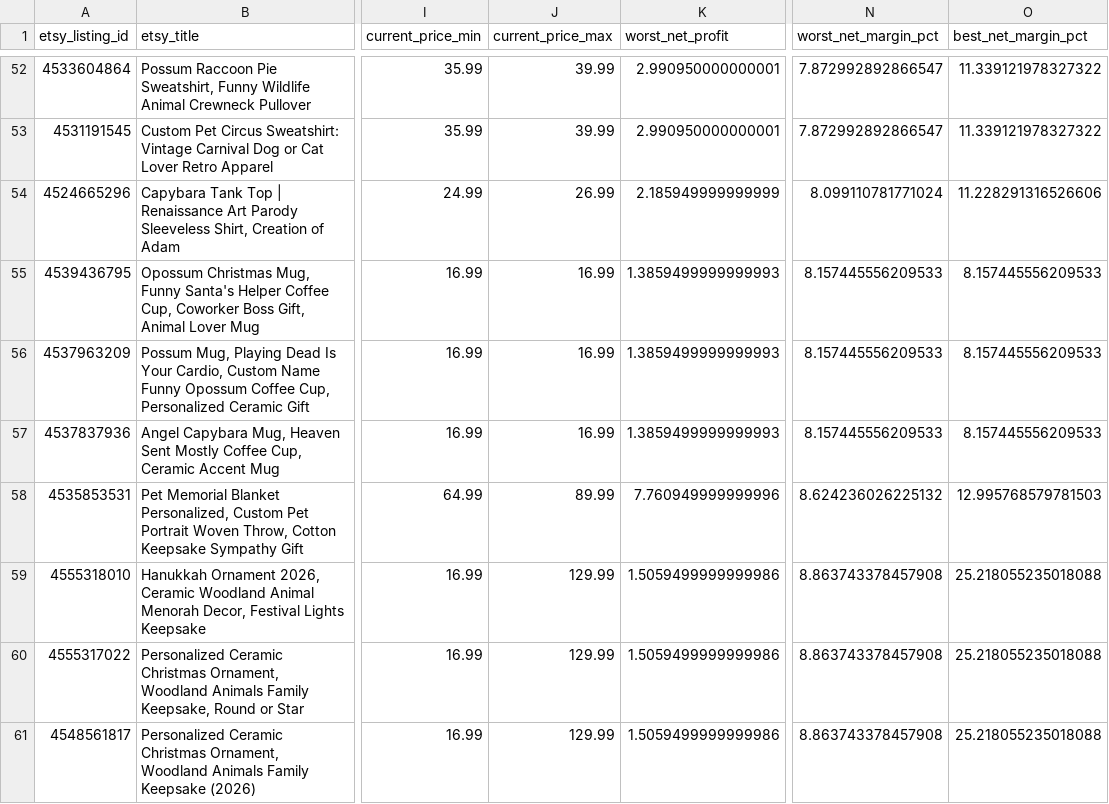
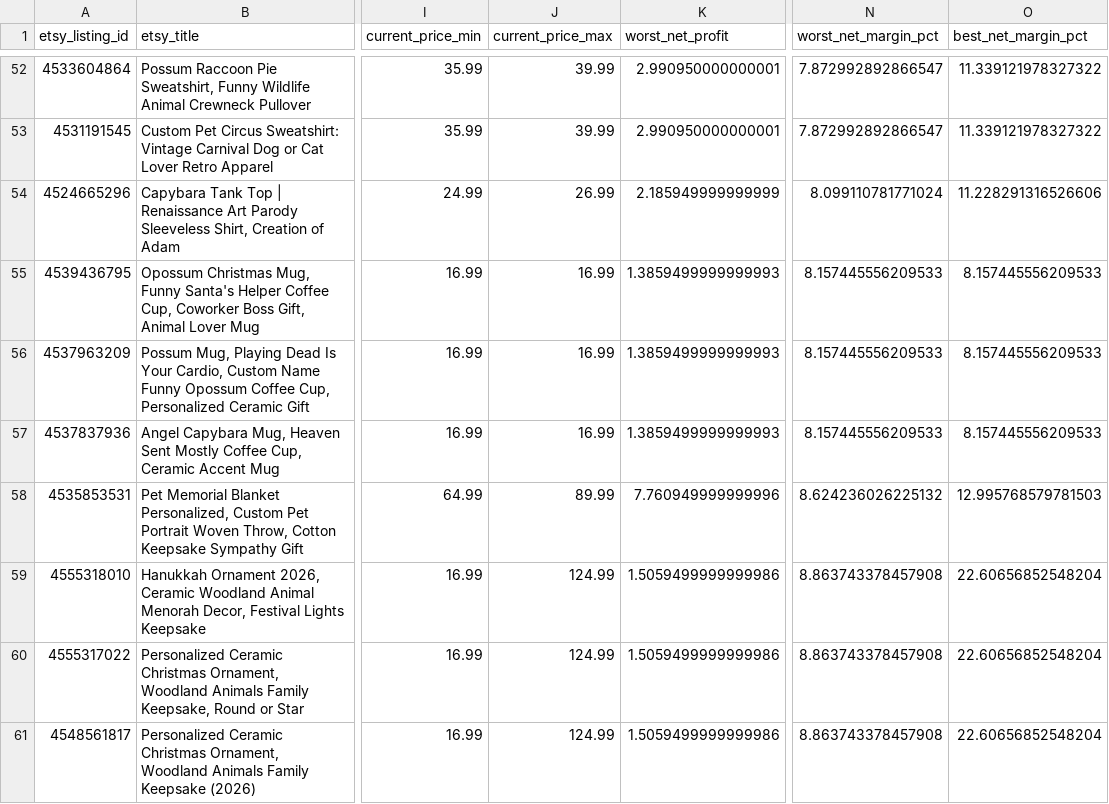
Before and after one commit to Tichu-Guru/Rob-etsy-store, a CSV file: output/listing_profitability.csv, drawn as a sheet; only a part is shown, gaps mark what is left out; the diff covers the shown part only; the diff names each change by its address in the sheet, - before the commit and + after, or states it on an @@ line.

```diff
--- a/output/listing_profitability.csv
+++ b/output/listing_profitability.csv
-J59:J61 (current_price_max): 129.99
+J59:J61 (current_price_max): 124.99
-O59:O61 (best_net_margin_pct): 25.218055235018088
+O59:O61 (best_net_margin_pct): 22.60656852548204
```
Also changed, not shown: 2 added rows and 6 edited cells elsewhere in this file, data/etsy_listing_map.csv, output/listing_summary.csv, 5 other files.
